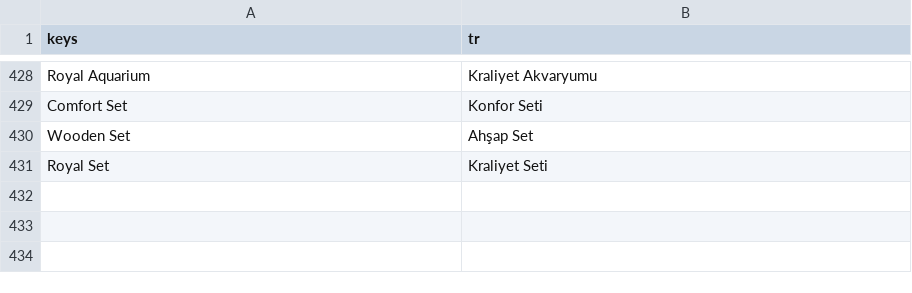
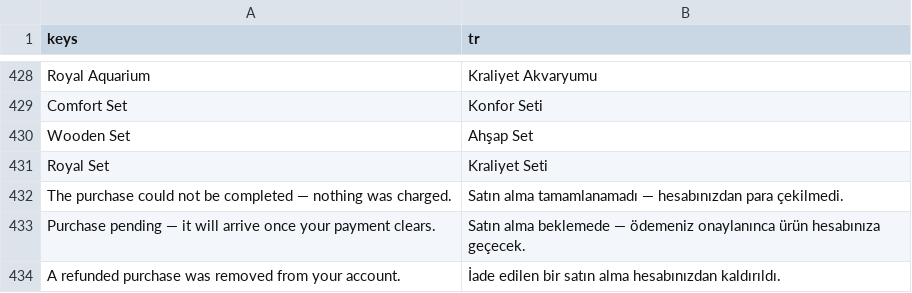
Before and after one commit to Eren-Ozcan/LittleGrandHotel, a CSV file: data/i18n/strings.csv, drawn as a sheet; only a part is shown, gaps mark what is left out; the diff names each change by its address in the sheet, - before the commit and + after, or states it on an @@ line.

```diff
--- a/data/i18n/strings.csv
+++ b/data/i18n/strings.csv
+row 432: The purchase could not be completed — nothing was charged. | Satın alma tamamlanamadı — hesabınızdan para çekilmedi.
+row 433: Purchase pending — it will arrive once your payment clears. | Satın alma beklemede — ödemeniz onaylanınca ürün hesabınıza geçecek.
+row 434: A refunded purchase was removed from your account. | İade edilen bir satın alma hesabınızdan kaldırıldı.
```
Also changed, not shown: 2 other files.
